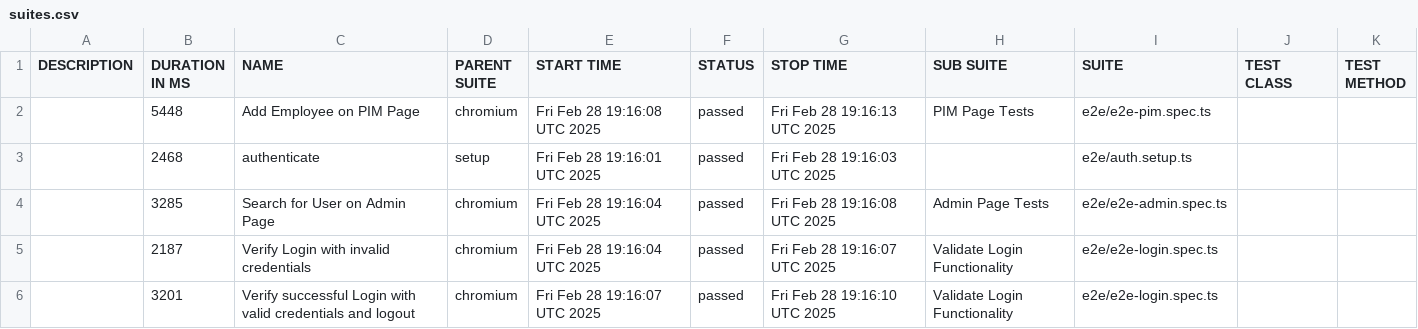
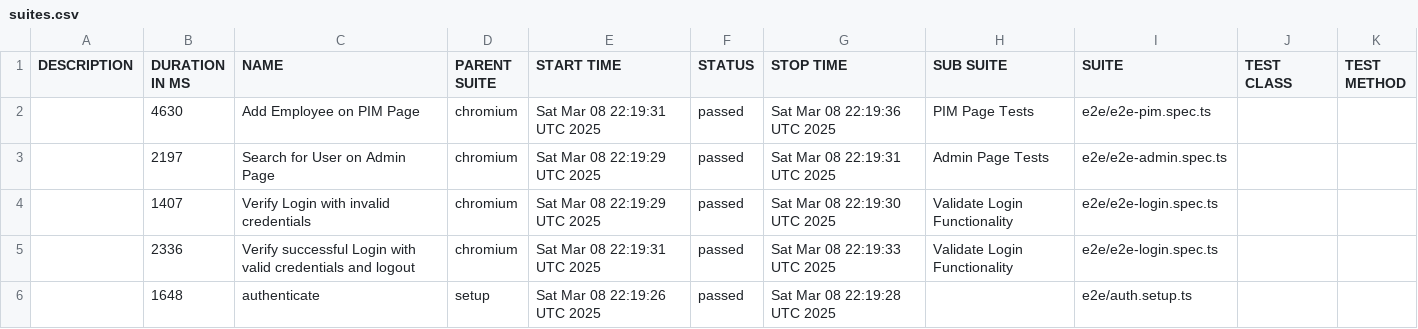
Before and after one commit to saeedkhan-github/TEST-WITH-PLAYWRIGHT, a CSV file: data/suites.csv, drawn as a sheet.

```diff
--- a/data/suites.csv
+++ b/data/suites.csv
@@ -1,6 +1,6 @@
 "DESCRIPTION","DURATION IN MS","NAME","PARENT SUITE","START TIME","STATUS","STOP TIME","SUB SUITE","SUITE","TEST CLASS","TEST METHOD"
-"","5448","Add Employee on PIM Page","chromium","Fri Feb 28 19:16:08 UTC 2025","passed","Fri Feb 28 19:16:13 UTC 2025","PIM Page Tests","e2e/e2e-pim.spec.ts","",""
-"","2468","authenticate","setup","Fri Feb 28 19:16:01 UTC 2025","passed","Fri Feb 28 19:16:03 UTC 2025","","e2e/auth.setup.ts","",""
-"","3285","Search for User on Admin Page","chromium","Fri Feb 28 19:16:04 UTC 2025","passed","Fri Feb 28 19:16:08 UTC 2025","Admin Page Tests","e2e/e2e-admin.spec.ts","",""
-"","2187","Verify Login with invalid credentials","chromium","Fri Feb 28 19:16:04 UTC 2025","passed","Fri Feb 28 19:16:07 UTC 2025","Validate Login Functionality","e2e/e2e-login.spec.ts","",""
-"","3201","Verify successful Login with valid credentials and logout","chromium","Fri Feb 28 19:16:07 UTC 2025","passed","Fri Feb 28 19:16:10 UTC 2025","Validate Login Functionality","e2e/e2e-login.spec.ts","",""
+"","4630","Add Employee on PIM Page","chromium","Sat Mar 08 22:19:31 UTC 2025","passed","Sat Mar 08 22:19:36 UTC 2025","PIM Page Tests","e2e/e2e-pim.spec.ts","",""
+"","2197","Search for User on Admin Page","chromium","Sat Mar 08 22:19:29 UTC 2025","passed","Sat Mar 08 22:19:31 UTC 2025","Admin Page Tests","e2e/e2e-admin.spec.ts","",""
+"","1407","Verify Login with invalid credentials","chromium","Sat Mar 08 22:19:29 UTC 2025","passed","Sat Mar 08 22:19:30 UTC 2025","Validate Login Functionality","e2e/e2e-login.spec.ts","",""
+"","2336","Verify successful Login with valid credentials and logout","chromium","Sat Mar 08 22:19:31 UTC 2025","passed","Sat Mar 08 22:19:33 UTC 2025","Validate Login Functionality","e2e/e2e-login.spec.ts","",""
+"","1648","authenticate","setup","Sat Mar 08 22:19:26 UTC 2025","passed","Sat Mar 08 22:19:28 UTC 2025","","e2e/auth.setup.ts","",""
```
Also changed, not shown: 25 other files.
